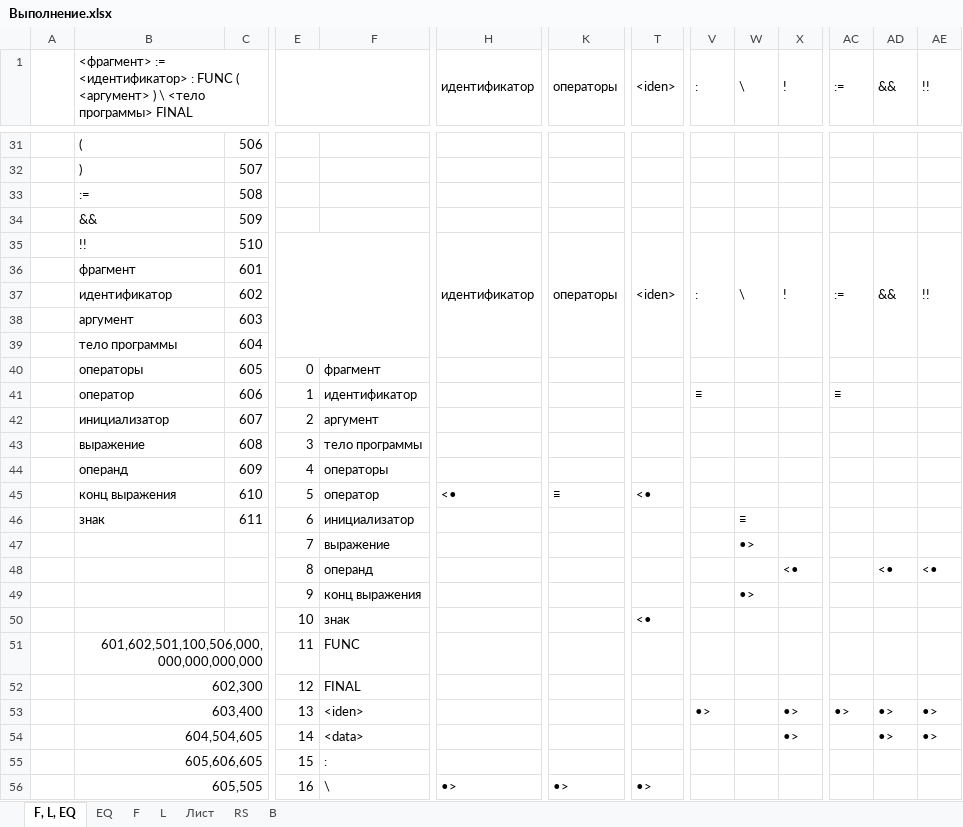
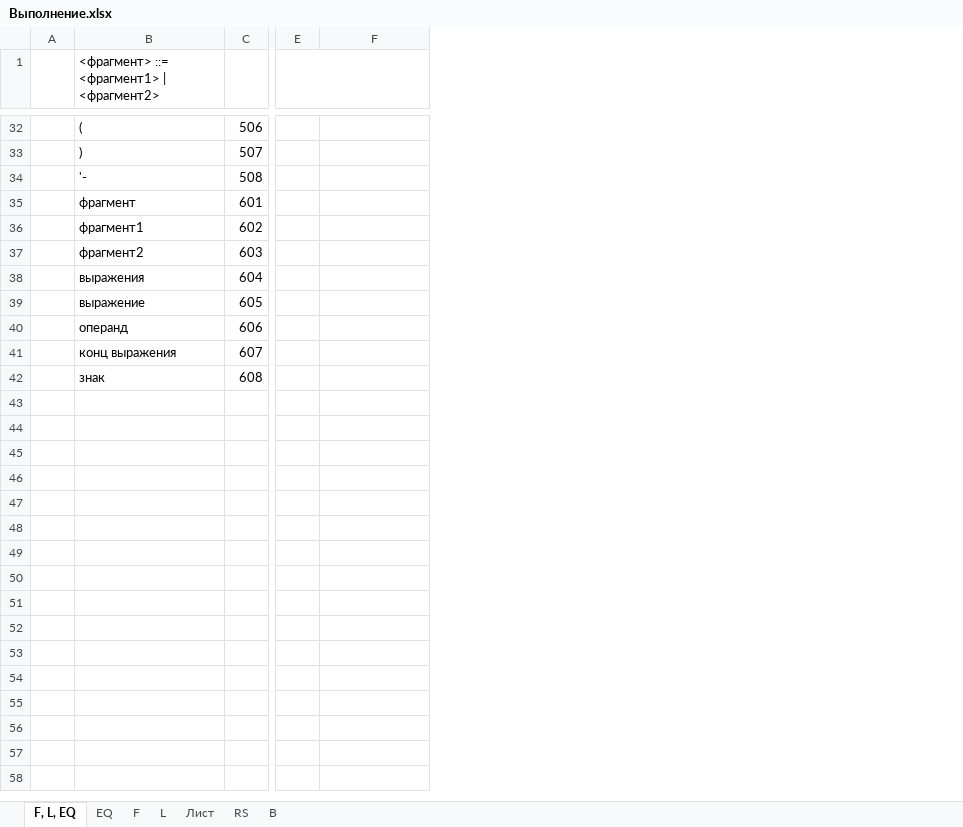
Before and after one commit to Pinkusgregory/University, an Excel workbook: 7semestr/TOPK/lr4/Выполнение.xlsx, sheet F, L, EQ, drawn as a sheet; only a part is shown, gaps mark what is left out; values as stored, in another font and other column widths than the file's, no cell formats; removed rows and columns are numbered as before the commit, all else as after; rows hold the shown columns only; the diff covers the shown part only; the diff names each change by its address in the sheet, - before the commit and + after, or states it on an @@ line.

```diff
--- a/7semestr/TOPK/lr4/Выполнение.xlsx (sheet F, L, EQ)
+++ b/7semestr/TOPK/lr4/Выполнение.xlsx (sheet F, L, EQ)
-column H (идентификатор), row 45: <•
-column K (операторы), row 45: ≡
-column T (<iden>), row 45: <•
-column V (:), empty
-column W (\), row 46: ≡
-column X (!), empty
-column AC (:=), empty
-column AD (&&), empty
-column AE (!!), empty
-B1: <фрагмент> := <идентификатор> : FUNC ( <аргумент> ) \ <тело программы> FINAL
+B1: <фрагмент> ::= <фрагмент1> | <фрагмент2>
-B1:C1 merged
-B34: :=
+B34: '-
-row 34:  | && | 509
-row 35:  | !! | 510 |  |  | идентификатор | операторы | <iden> | : | \ | ! | := | && | !!
-B36: идентификатор
+B36: фрагмент1
-B37: аргумент
+B37: фрагмент2
-B38: тело программы
+B38: выражения
-row 40:  | операторы | 605 | 0 | фрагмент
-row 41:  | оператор | 606 | 1 | идентификатор |  |  |  | ≡ |  |  | ≡
-row 42:  | инициализатор | 607 | 2 | аргумент
-C39: 608
+C39: 605
-E39: 3
+E39: (empty)
-F39: тело программы
+F39: (empty)
-C40: 609
+C40: 606
-E40: 4
+E40: (empty)
-F40: операторы
+F40: (empty)
-C41: 610
+C41: 607
-E41: 5
+E41: (empty)
-F41: оператор
+F41: (empty)
-C42: 611
+C42: 608
-E42: 6
+E42: (empty)
-F42: инициализатор
+F42: (empty)
-row 47:  |  |  | 7 | выражение |  |  |  |  | •>
-row 48:  |  |  | 8 | операнд |  |  |  |  |  | <• |  | <• | <•
-row 49:  |  |  | 9 | конц выражения |  |  |  |  | •>
-row 50:  |  |  | 10 | знак |  |  | <•
-row 51:  | 601,602,501,100,506,000,000,000,000,000 |  | 11 | FUNC
-row 52:  | 602,300 |  | 12 | FINAL
-row 53:  | 603,400 |  | 13 | <iden> |  |  |  | •> |  | •> | •> | •> | •>
-row 54:  | 604,504,605 |  | 14 | <data> |  |  |  |  |  | •> |  | •> | •>
-row 55:  | 605,606,605 |  | 15 | :
-row 56:  | 605,505 |  | 16 | \ | •> | •> | •>
```
Also changed, not shown: 21 added rows, 31 removed rows, 8 added columns, 8 removed columns, 21 edited cells and merged cells elsewhere in this sheet, sheet B, sheet Лист, sheet F, sheet L, sheet EQ, sheet RS, cell formats, charts or pictures, 7semestr/TOPK/lr2/Выполнение.xlsx, 7semestr/TOPK/lr3/Выполнение.xlsx, 5 other files.
